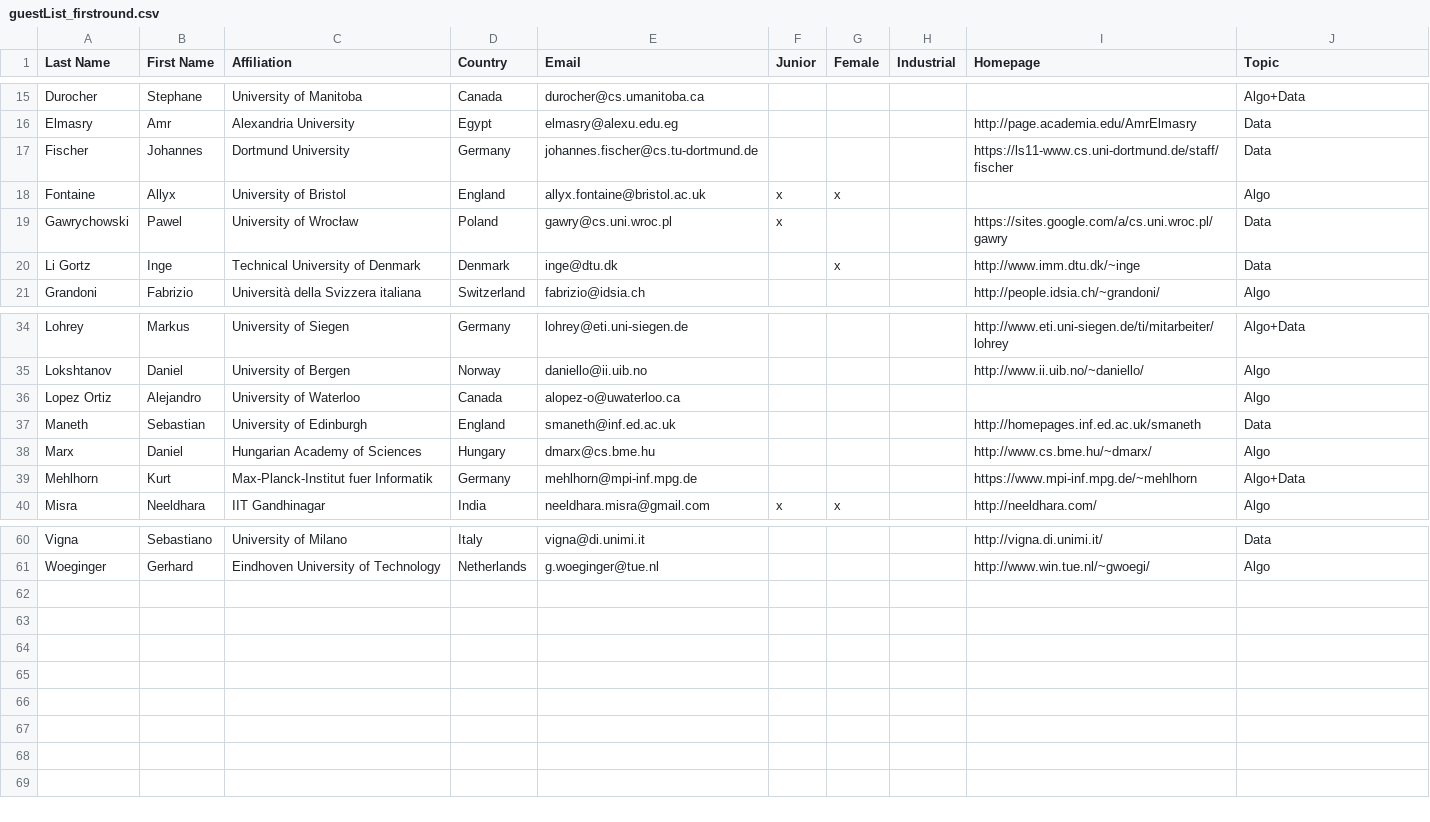
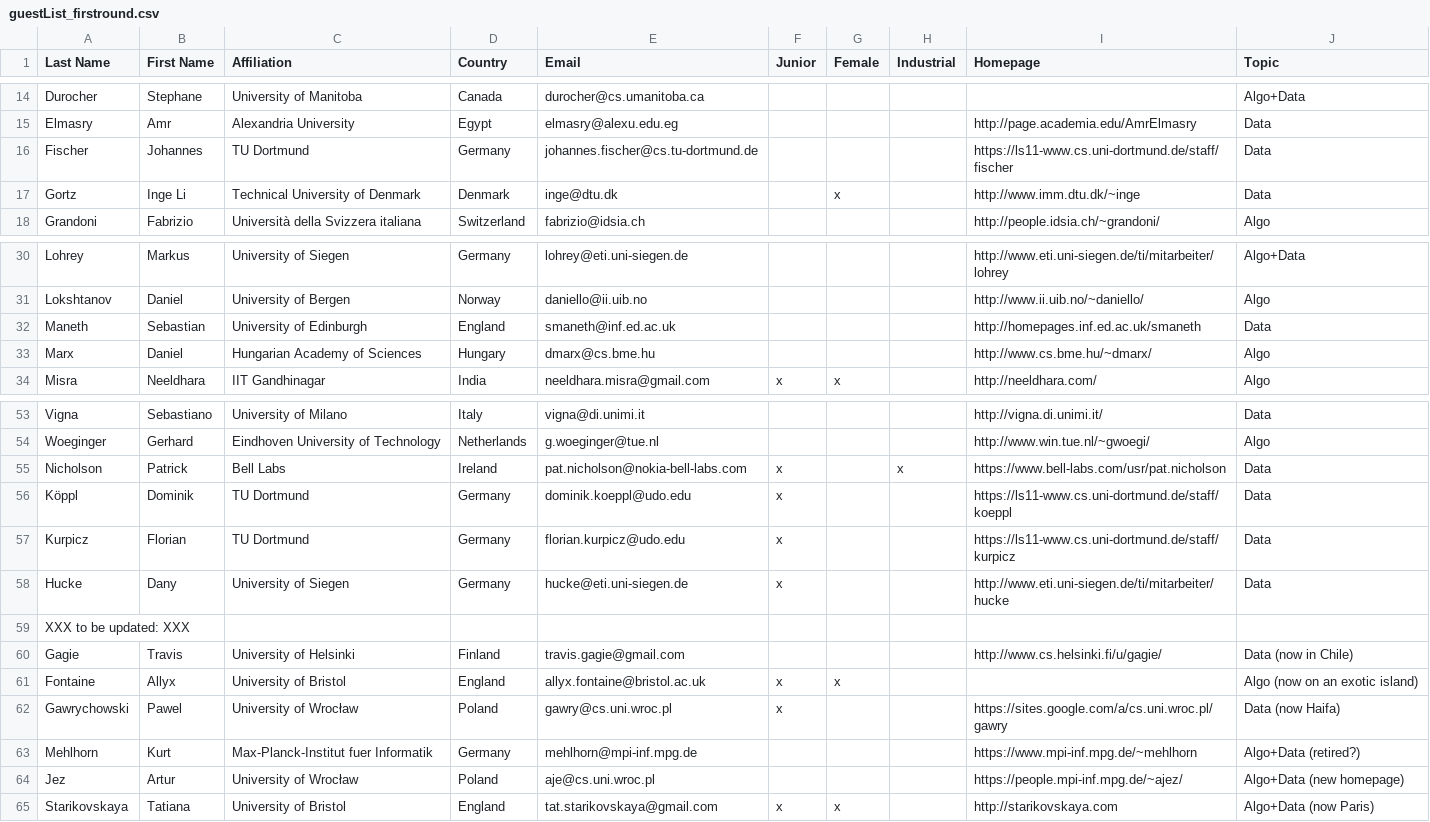
Before and after one commit to FineGrainedAnalysis/Workshop, a CSV file: guestList_firstround.csv, drawn as a sheet; only a part is shown, gaps mark what is left out; the diff covers the shown part only.

Commit message:
edited guestlist

```diff
--- a/guestList_firstround.csv
+++ b/guestList_firstround.csv
@@ -16,6 +15,4 @@ Durocher;Stephane;University of Manitoba;Canada;durocher@cs.umanitoba.ca;;;;;Alg
 Elmasry;Amr;Alexandria University;Egypt;elmasry@alexu.edu.eg;;;;http://page.academia.edu/AmrElmasry;Data
-Fischer;Johannes;Dortmund University;Germany;johannes.fischer@cs.tu-dortmund.de;;;;https://ls11-www.cs.uni-dortmund.de/staff/fischer;Data
-Fontaine;Allyx;University of Bristol;England;allyx.fontaine@bristol.ac.uk;x;x;;;Algo
-Gawrychowski;Pawel;University of Wrocław;Poland;gawry@cs.uni.wroc.pl;x;;;https://sites.google.com/a/cs.uni.wroc.pl/gawry;Data
-Li Gortz;Inge;Technical University of Denmark;Denmark;inge@dtu.dk;;x;;http://www.imm.dtu.dk/~inge;Data
+Fischer;Johannes;TU Dortmund;Germany;johannes.fischer@cs.tu-dortmund.de;;;;https://ls11-www.cs.uni-dortmund.de/staff/fischer;Data
+Gortz;Inge Li;Technical University of Denmark;Denmark;inge@dtu.dk;;x;;http://www.imm.dtu.dk/~inge;Data
 Grandoni;Fabrizio;Università della Svizzera italiana;Switzerland;fabrizio@idsia.ch;;;;http://people.idsia.ch/~grandoni/;Algo
@@ -35,6 +31,4 @@ Lohrey;Markus;University of Siegen;Germany;lohrey@eti.uni-siegen.de;;;;http://ww
 Lokshtanov;Daniel;University of Bergen;Norway;daniello@ii.uib.no;;;;http://www.ii.uib.no/~daniello/;Algo
-Lopez Ortiz;Alejandro;University of Waterloo;Canada;alopez-o@uwaterloo.ca;;;;;Algo
 Maneth;Sebastian;University of Edinburgh;England;smaneth@inf.ed.ac.uk;;;;http://homepages.inf.ed.ac.uk/smaneth;Data
 Marx;Daniel;Hungarian Academy of Sciences;Hungary;dmarx@cs.bme.hu;;;;http://www.cs.bme.hu/~dmarx/;Algo
-Mehlhorn;Kurt;Max-Planck-Institut fuer Informatik;Germany;mehlhorn@mpi-inf.mpg.de;;;;https://www.mpi-inf.mpg.de/~mehlhorn;Algo+Data
 Misra;Neeldhara;IIT Gandhinagar;India;neeldhara.misra@gmail.com;x;x;;http://neeldhara.com/;Algo
@@ -61 +54,12 @@ Vigna;Sebastiano;University of Milano;Italy;vigna@di.unimi.it;;;;http://vigna.di
 Woeginger;Gerhard;Eindhoven University of Technology;Netherlands;g.woeginger@tue.nl;;;;http://www.win.tue.nl/~gwoegi/;Algo
+Nicholson;Patrick;Bell Labs;Ireland;pat.nicholson@nokia-bell-labs.com;x;;x;https://www.bell-labs.com/usr/pat.nicholson;Data
+Köppl;Dominik;TU Dortmund;Germany;dominik.koeppl@udo.edu;x;;;https://ls11-www.cs.uni-dortmund.de/staff/koeppl;Data
+Kurpicz;Florian;TU Dortmund;Germany;florian.kurpicz@udo.edu;x;;;https://ls11-www.cs.uni-dortmund.de/staff/kurpicz;Data
+Hucke;Dany;University of Siegen;Germany;hucke@eti.uni-siegen.de;x;;;http://www.eti.uni-siegen.de/ti/mitarbeiter/hucke;Data
+XXX to be updated: XXX
+Gagie;Travis;University of Helsinki;Finland;travis.gagie@gmail.com;;;;http://www.cs.helsinki.fi/u/gagie/;Data      (now in Chile)
+Fontaine;Allyx;University of Bristol;England;allyx.fontaine@bristol.ac.uk;x;x;;;Algo      (now on an exotic island)
+Gawrychowski;Pawel;University of Wrocław;Poland;gawry@cs.uni.wroc.pl;x;;;https://sites.google.com/a/cs.uni.wroc.pl/gawry;Data      (now Haifa)
+Mehlhorn;Kurt;Max-Planck-Institut fuer Informatik;Germany;mehlhorn@mpi-inf.mpg.de;;;;https://www.mpi-inf.mpg.de/~mehlhorn;Algo+Data (retired?)
+Jez;Artur;University of Wrocław;Poland;aje@cs.uni.wroc.pl;;;;https://people.mpi-inf.mpg.de/~ajez/;Algo+Data (new homepage)
+Starikovskaya;Tatiana;University of Bristol;England;tat.starikovskaya@gmail.com;x;x;;http://starikovskaya.com;Algo+Data (now Paris)
```
Also changed, not shown: 3 removed rows and 4 edited cells elsewhere in this file.
